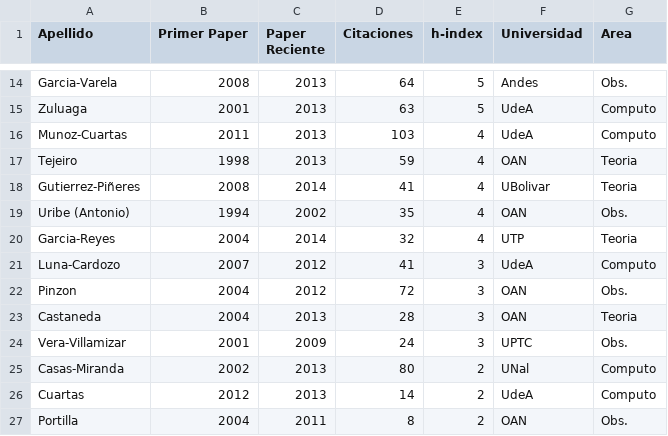
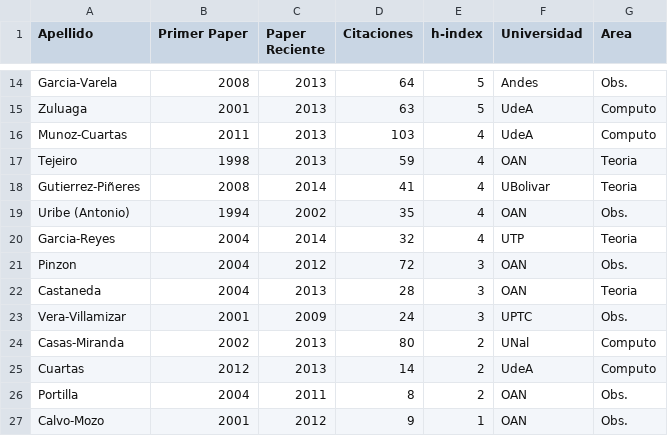
Before and after one commit to ColombianAstronomy/ProductividadAstronomica, a CSV file: ADS_stats_colombia.csv, drawn as a sheet; only a part is shown, gaps mark what is left out; the shorter side is filled out with more unchanged rows.

Commit message:
-Luna

```diff
--- a/ADS_stats_colombia.csv
+++ b/ADS_stats_colombia.csv
@@ -20,3 +20,2 @@ Uribe (Antonio),	1994,	2002, 35,		4,	OAN, Obs.
 Garcia-Reyes, 		2004,	2014, 32,		4,	UTP, Teoria
-Luna-Cardozo, 		2007,	2012, 41,		3,	UdeA, Computo
 Pinzon	,		2004,	2012, 72,		3,	OAN, Obs.
```
